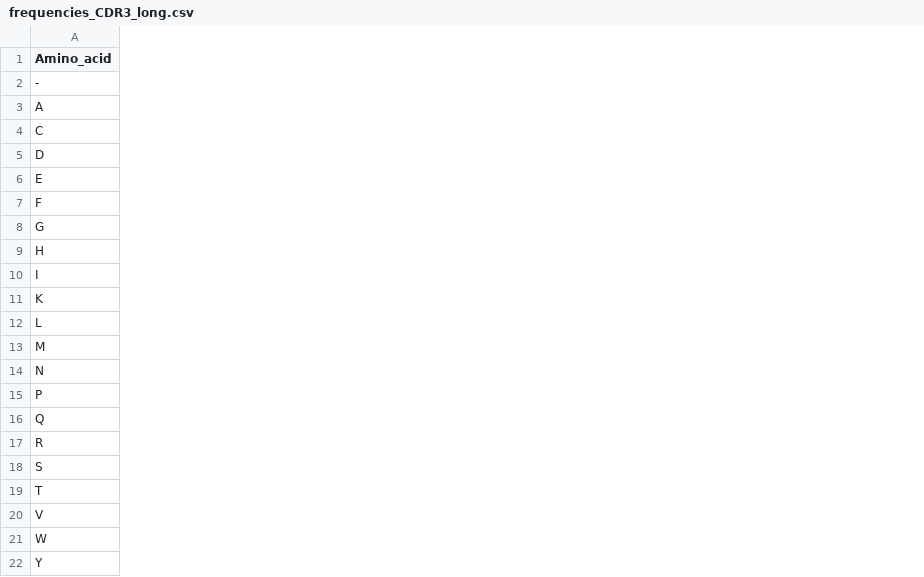
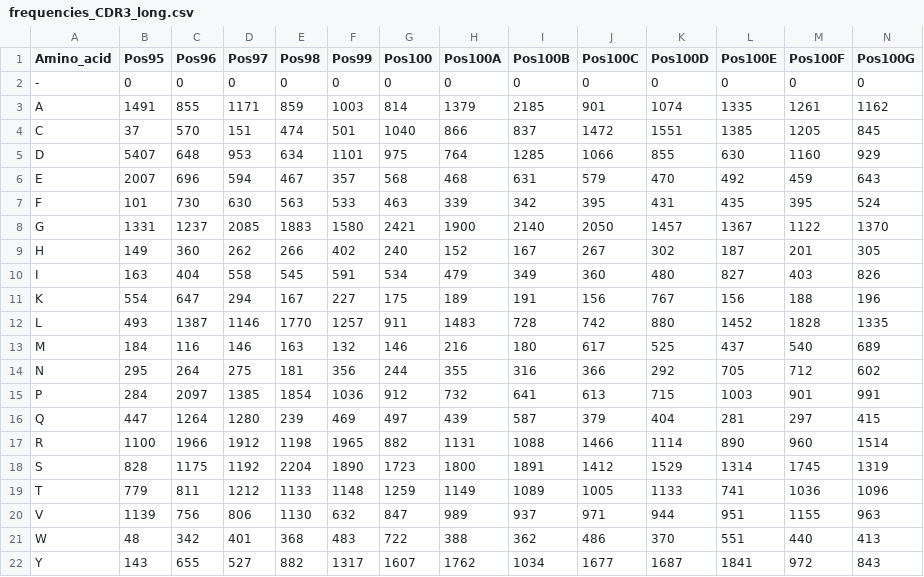
Before and after one commit to norael-zein/bioinf, a CSV file: PYTHON_SCRIPTS/frequencies_CDR3_long.csv, drawn as a sheet; only a part is shown; the diff names each change by its address in the sheet, - before the commit and + after, or states it on an @@ line.

```diff
--- a/PYTHON_SCRIPTS/frequencies_CDR3_long.csv
+++ b/PYTHON_SCRIPTS/frequencies_CDR3_long.csv
+column B (Pos95), rows 2-22: 0 | 1491 | 37 | 5407 | 2007 | 101 | 1331 | 149 | 163 | 554 | 493 | 184 | 295 | 284 | 447 | 1100 | 828 | 779 | 1139 | 48 | 143
+column C (Pos96), rows 2-22: 0 | 855 | 570 | 648 | 696 | 730 | 1237 | 360 | 404 | 647 | 1387 | 116 | 264 | 2097 | 1264 | 1966 | 1175 | 811 | 756 | 342 | 655
+column D (Pos97), rows 2-22: 0 | 1171 | 151 | 953 | 594 | 630 | 2085 | 262 | 558 | 294 | 1146 | 146 | 275 | 1385 | 1280 | 1912 | 1192 | 1212 | 806 | 401 | 527
+column E (Pos98), rows 2-22: 0 | 859 | 474 | 634 | 467 | 563 | 1883 | 266 | 545 | 167 | 1770 | 163 | 181 | 1854 | 239 | 1198 | 2204 | 1133 | 1130 | 368 | 882
+column F (Pos99), rows 2-22: 0 | 1003 | 501 | 1101 | 357 | 533 | 1580 | 402 | 591 | 227 | 1257 | 132 | 356 | 1036 | 469 | 1965 | 1890 | 1148 | 632 | 483 | 1317
+column G (Pos100), rows 2-22: 0 | 814 | 1040 | 975 | 568 | 463 | 2421 | 240 | 534 | 175 | 911 | 146 | 244 | 912 | 497 | 882 | 1723 | 1259 | 847 | 722 | 1607
+column H (Pos100A), rows 2-22: 0 | 1379 | 866 | 764 | 468 | 339 | 1900 | 152 | 479 | 189 | 1483 | 216 | 355 | 732 | 439 | 1131 | 1800 | 1149 | 989 | 388 | 1762
+column I (Pos100B), rows 2-22: 0 | 2185 | 837 | 1285 | 631 | 342 | 2140 | 167 | 349 | 191 | 728 | 180 | 316 | 641 | 587 | 1088 | 1891 | 1089 | 937 | 362 | 1034
+column J (Pos100C), rows 2-22: 0 | 901 | 1472 | 1066 | 579 | 395 | 2050 | 267 | 360 | 156 | 742 | 617 | 366 | 613 | 379 | 1466 | 1412 | 1005 | 971 | 486 | 1677
+column K (Pos100D), rows 2-22: 0 | 1074 | 1551 | 855 | 470 | 431 | 1457 | 302 | 480 | 767 | 880 | 525 | 292 | 715 | 404 | 1114 | 1529 | 1133 | 944 | 370 | 1687
+column L (Pos100E), rows 2-22: 0 | 1335 | 1385 | 630 | 492 | 435 | 1367 | 187 | 827 | 156 | 1452 | 437 | 705 | 1003 | 281 | 890 | 1314 | 741 | 951 | 551 | 1841
+column M (Pos100F), rows 2-22: 0 | 1261 | 1205 | 1160 | 459 | 395 | 1122 | 201 | 403 | 188 | 1828 | 540 | 712 | 901 | 297 | 960 | 1745 | 1036 | 1155 | 440 | 972
+column N (Pos100G), rows 2-22: 0 | 1162 | 845 | 929 | 643 | 524 | 1370 | 305 | 826 | 196 | 1335 | 689 | 602 | 991 | 415 | 1514 | 1319 | 1096 | 963 | 413 | 843
```
Also changed, not shown: 4 other files.
